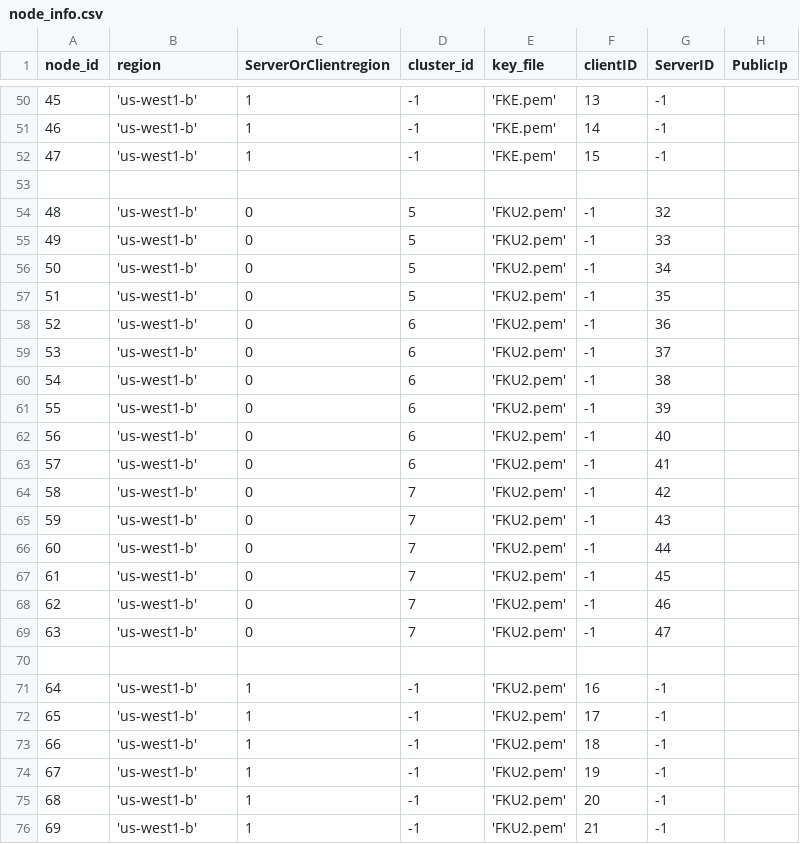
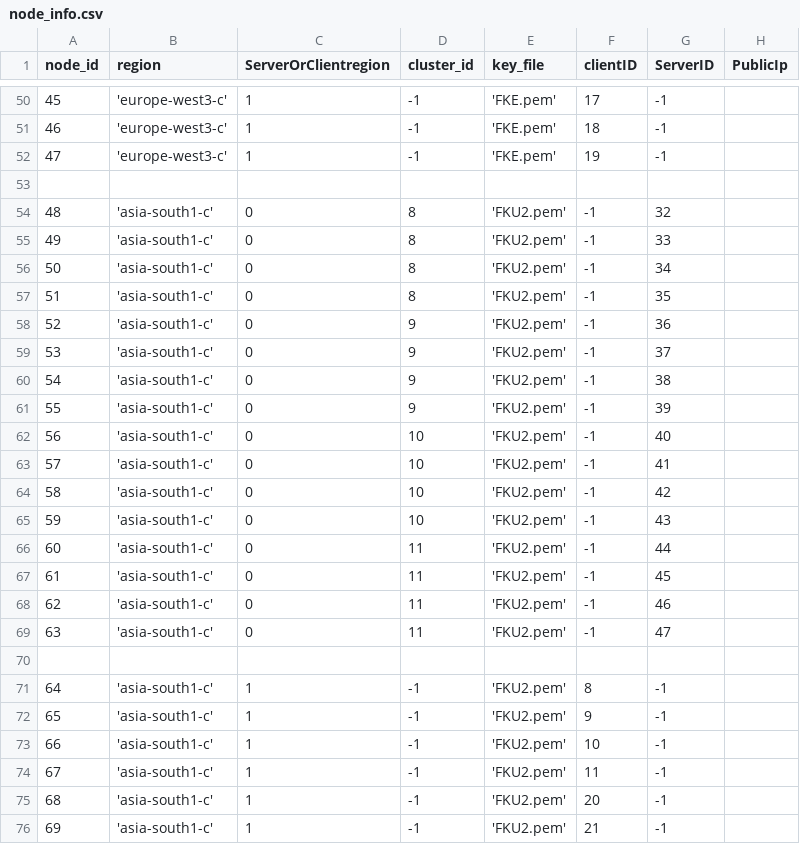
Before and after one commit to draznm/resDB, a CSV file: node_info.csv, drawn as a sheet; only a part is shown, gaps mark what is left out; the diff covers the shown part only.

```diff
--- a/node_info.csv
+++ b/node_info.csv
@@ -50,27 +50,27 @@ node_id,region,ServerOrClientregion,cluster_id,key_file,clientID,ServerID, Publi
-45, 'us-west1-b', 1, -1, 'FKE.pem', 13, -1,
-46, 'us-west1-b', 1, -1, 'FKE.pem', 14, -1,
-47, 'us-west1-b', 1, -1, 'FKE.pem', 15, -1,
+45, 'europe-west3-c', 1, -1, 'FKE.pem', 17, -1,
+46, 'europe-west3-c', 1, -1, 'FKE.pem', 18, -1,
+47, 'europe-west3-c', 1, -1, 'FKE.pem', 19, -1,
 
-48, 'us-west1-b', 0, 5, 'FKU2.pem', -1, 32,
-49, 'us-west1-b', 0, 5, 'FKU2.pem', -1, 33,
-50, 'us-west1-b', 0, 5, 'FKU2.pem', -1, 34,
-51, 'us-west1-b', 0, 5, 'FKU2.pem', -1, 35,
-52, 'us-west1-b', 0, 6, 'FKU2.pem', -1, 36,
-53, 'us-west1-b', 0, 6, 'FKU2.pem', -1, 37,
-54, 'us-west1-b', 0, 6, 'FKU2.pem', -1, 38,
-55, 'us-west1-b', 0, 6, 'FKU2.pem', -1, 39,
-56, 'us-west1-b', 0, 6, 'FKU2.pem', -1, 40,
-57, 'us-west1-b', 0, 6, 'FKU2.pem', -1, 41,
-58, 'us-west1-b', 0, 7, 'FKU2.pem', -1, 42,
-59, 'us-west1-b', 0, 7, 'FKU2.pem', -1, 43,
-60, 'us-west1-b', 0, 7, 'FKU2.pem', -1, 44,
-61, 'us-west1-b', 0, 7, 'FKU2.pem', -1, 45,
-62, 'us-west1-b', 0, 7, 'FKU2.pem', -1, 46,
-63, 'us-west1-b', 0, 7, 'FKU2.pem', -1, 47,
+48, 'asia-south1-c', 0, 8, 'FKU2.pem', -1, 32,
+49, 'asia-south1-c', 0, 8, 'FKU2.pem', -1, 33,
+50, 'asia-south1-c', 0, 8, 'FKU2.pem', -1, 34,
+51, 'asia-south1-c', 0, 8, 'FKU2.pem', -1, 35,
+52, 'asia-south1-c', 0, 9, 'FKU2.pem', -1, 36,
+53, 'asia-south1-c', 0, 9, 'FKU2.pem', -1, 37,
+54, 'asia-south1-c', 0, 9, 'FKU2.pem', -1, 38,
+55, 'asia-south1-c', 0, 9, 'FKU2.pem', -1, 39,
+56, 'asia-south1-c', 0, 10, 'FKU2.pem', -1, 40,
+57, 'asia-south1-c', 0, 10, 'FKU2.pem', -1, 41,
+58, 'asia-south1-c', 0, 10, 'FKU2.pem', -1, 42,
+59, 'asia-south1-c', 0, 10, 'FKU2.pem', -1, 43,
+60, 'asia-south1-c', 0, 11, 'FKU2.pem', -1, 44,
+61, 'asia-south1-c', 0, 11, 'FKU2.pem', -1, 45,
+62, 'asia-south1-c', 0, 11, 'FKU2.pem', -1, 46,
+63, 'asia-south1-c', 0, 11, 'FKU2.pem', -1, 47,
 
-64, 'us-west1-b', 1, -1, 'FKU2.pem', 16, -1,
-65, 'us-west1-b', 1, -1, 'FKU2.pem', 17, -1,
-66, 'us-west1-b', 1, -1, 'FKU2.pem', 18, -1,
-67, 'us-west1-b', 1, -1, 'FKU2.pem', 19, -1,
-68, 'us-west1-b', 1, -1, 'FKU2.pem', 20, -1,
-69, 'us-west1-b', 1, -1, 'FKU2.pem', 21, -1,
+64, 'asia-south1-c', 1, -1, 'FKU2.pem', 8, -1,
+65, 'asia-south1-c', 1, -1, 'FKU2.pem', 9, -1,
+66, 'asia-south1-c', 1, -1, 'FKU2.pem', 10, -1,
+67, 'asia-south1-c', 1, -1, 'FKU2.pem', 11, -1,
+68, 'asia-south1-c', 1, -1, 'FKU2.pem', 20, -1,
+69, 'asia-south1-c', 1, -1, 'FKU2.pem', 21, -1,
```
Also changed, not shown: 58 edited cells elsewhere in this file, 2 other files.
